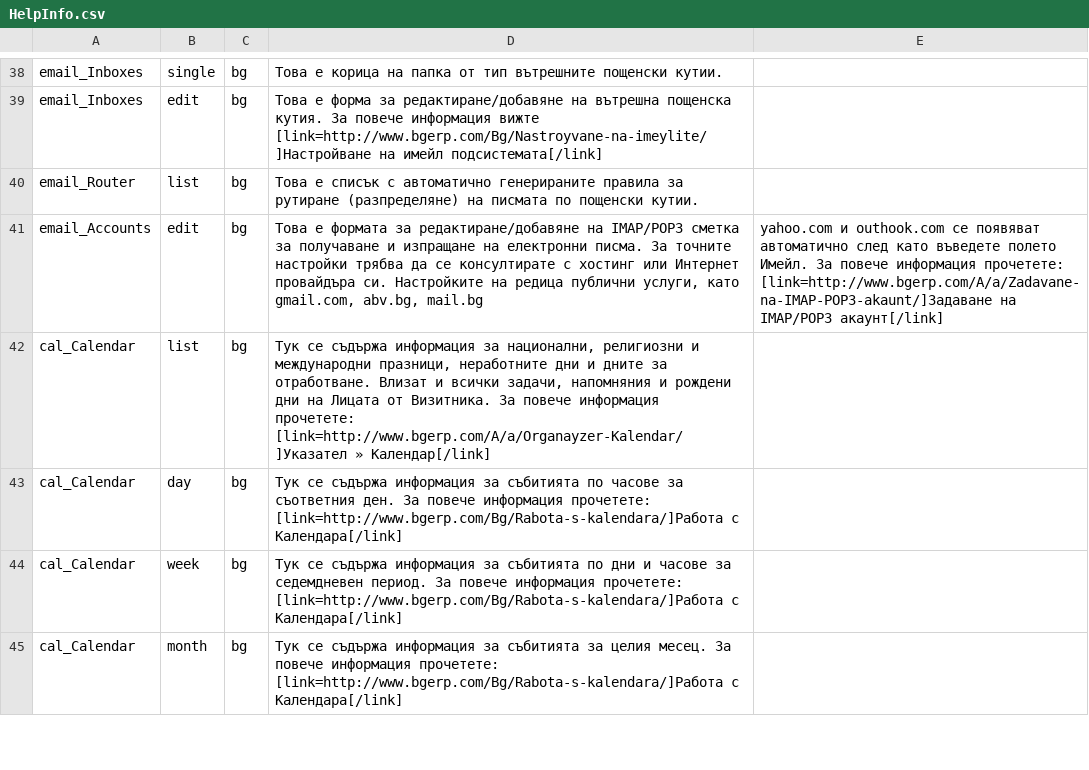
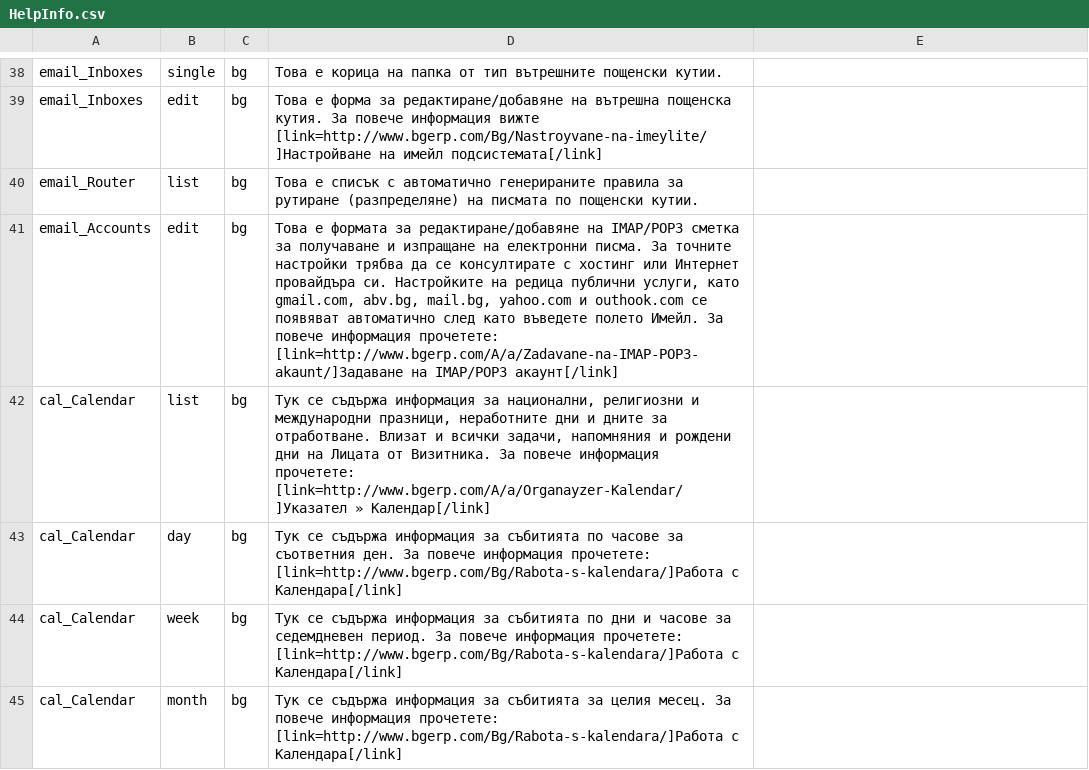
Before and after one commit to bgerp/bgerp, a CSV file: help/data/HelpInfo.csv, drawn as a sheet; only a part is shown, gaps mark what is left out.

Commit message:
bugFix: кавички ред 41

```diff
--- a/help/data/HelpInfo.csv
+++ b/help/data/HelpInfo.csv
@@ -40,3 +40,3 @@ email_Inboxes,edit,bg,"Това е форма за редактиране/доб
 email_Router,list,bg,"Това е списък с автоматично генерираните правила за рутиране (разпределяне) на писмата по пощенски кутии."
-email_Accounts,edit,bg,"Това е формата за редактиране/добавяне на IMAP/POP3 сметка за получаване и изпращане на електронни писма. За точните настройки трябва да се консултирате с хостинг или Интернет провайдъра си. Настройките на редица публични услуги, като gmail.com, abv.bg," mail.bg," yahoo.com и outhook.com се появяват автоматично след като въведете полето Имейл. За повече информация прочетете: [link=http://www.bgerp.com/A/a/Zadavane-na-IMAP-POP3-akaunt/]Задаване на IMAP/POP3 акаунт[/link]"
+email_Accounts,edit,bg,"Това е формата за редактиране/добавяне на IMAP/POP3 сметка за получаване и изпращане на електронни писма. За точните настройки трябва да се консултирате с хостинг или Интернет провайдъра си. Настройките на редица публични услуги, като gmail.com, abv.bg, mail.bg, yahoo.com и outhook.com се появяват автоматично след като въведете полето Имейл. За повече информация прочетете: [link=http://www.bgerp.com/A/a/Zadavane-na-IMAP-POP3-akaunt/]Задаване на IMAP/POP3 акаунт[/link]"
 cal_Calendar,list,bg,"Тук се съдържа информация за национални, религиозни и международни празници, неработните дни и дните за отработване. Влизат и всички задачи, напомняния и рождени дни на Лицата от Визитника. За повече информация прочетете: [link=http://www.bgerp.com/A/a/Organayzer-Kalendar/]Указател » Календар[/link]"
```
